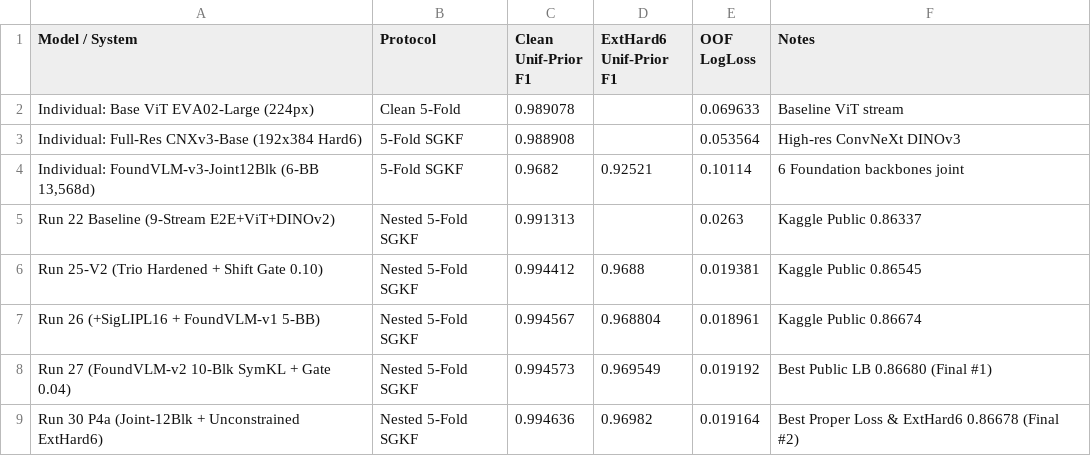
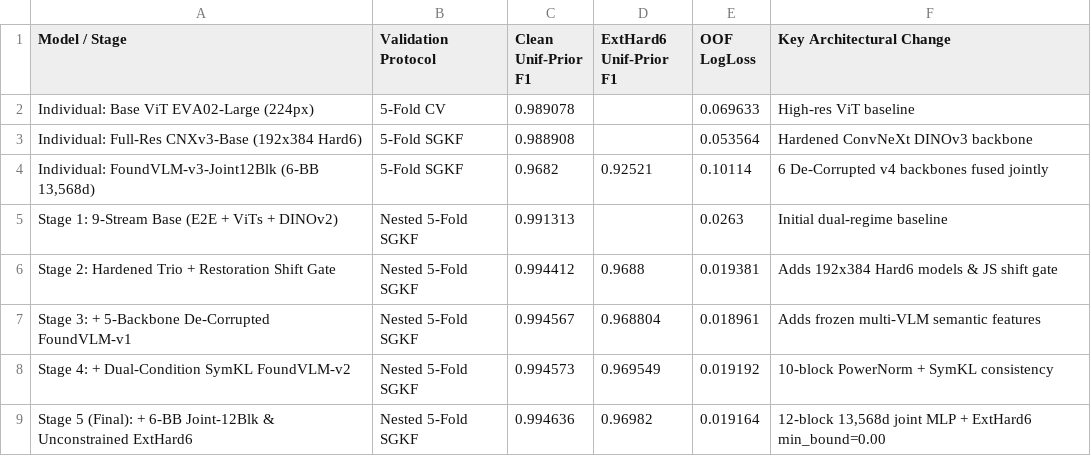
Before and after one commit to Palapluem/ml00x, a CSV file: task4/assets/ablation-benchmark.csv, drawn as a sheet.

Commit message:
docs(notebooks): standardize step-by-step academic markdown across Tasks 2-5 and remove internal run tags (#102)

```diff
--- a/task4/assets/ablation-benchmark.csv
+++ b/task4/assets/ablation-benchmark.csv
@@ -1,9 +1,9 @@
-Model / System,Protocol,Clean Unif-Prior F1,ExtHard6 Unif-Prior F1,OOF LogLoss,Notes
-Individual: Base ViT EVA02-Large (224px),Clean 5-Fold,0.989078,,0.069633,Baseline ViT stream
-Individual: Full-Res CNXv3-Base (192x384 Hard6),5-Fold SGKF,0.988908,,0.053564,High-res ConvNeXt DINOv3
-"Individual: FoundVLM-v3-Joint12Blk (6-BB 13,568d)",5-Fold SGKF,0.9682,0.92521,0.10114,6 Foundation backbones joint
-Run 22 Baseline (9-Stream E2E+ViT+DINOv2),Nested 5-Fold SGKF,0.991313,,0.0263,Kaggle Public 0.86337
-Run 25-V2 (Trio Hardened + Shift Gate 0.10),Nested 5-Fold SGKF,0.994412,0.9688,0.019381,Kaggle Public 0.86545
-Run 26 (+SigLIPL16 + FoundVLM-v1 5-BB),Nested 5-Fold SGKF,0.994567,0.968804,0.018961,Kaggle Public 0.86674
-Run 27 (FoundVLM-v2 10-Blk SymKL + Gate 0.04),Nested 5-Fold SGKF,0.994573,0.969549,0.019192,Best Public LB 0.86680 (Final #1)
-Run 30 P4a (Joint-12Blk + Unconstrained ExtHard6),Nested 5-Fold SGKF,0.994636,0.96982,0.019164,Best Proper Loss & ExtHard6 0.86678 (Final #2)
+Model / Stage,Validation Protocol,Clean Unif-Prior F1,ExtHard6 Unif-Prior F1,OOF LogLoss,Key Architectural Change
+Individual: Base ViT EVA02-Large (224px),5-Fold CV,0.989078,,0.069633,High-res ViT baseline
+Individual: Full-Res CNXv3-Base (192x384 Hard6),5-Fold SGKF,0.988908,,0.053564,Hardened ConvNeXt DINOv3 backbone
+"Individual: FoundVLM-v3-Joint12Blk (6-BB 13,568d)",5-Fold SGKF,0.9682,0.92521,0.10114,6 De-Corrupted v4 backbones fused jointly
+Stage 1: 9-Stream Base (E2E + ViTs + DINOv2),Nested 5-Fold SGKF,0.991313,,0.0263,Initial dual-regime baseline
+Stage 2: Hardened Trio + Restoration Shift Gate,Nested 5-Fold SGKF,0.994412,0.9688,0.019381,Adds 192x384 Hard6 models & JS shift gate
+Stage 3: + 5-Backbone De-Corrupted FoundVLM-v1,Nested 5-Fold SGKF,0.994567,0.968804,0.018961,Adds frozen multi-VLM semantic features
+Stage 4: + Dual-Condition SymKL FoundVLM-v2,Nested 5-Fold SGKF,0.994573,0.969549,0.019192,10-block PowerNorm + SymKL consistency
+Stage 5 (Final): + 6-BB Joint-12Blk & Unconstrained ExtHard6,Nested 5-Fold SGKF,0.994636,0.96982,0.019164,"12-block 13,568d joint MLP + ExtHard6 min_bound=0.00"
```
Also changed, not shown: 6 other files.
